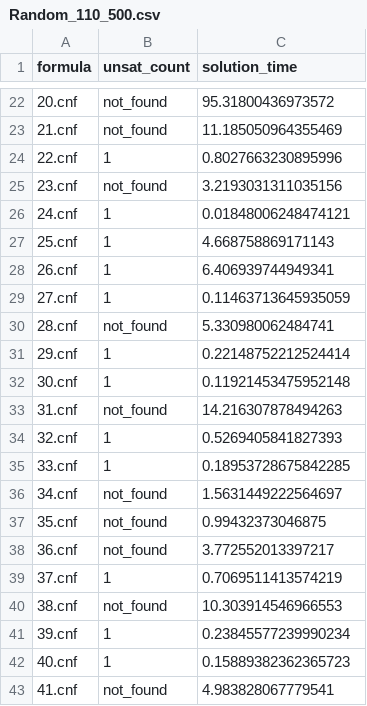
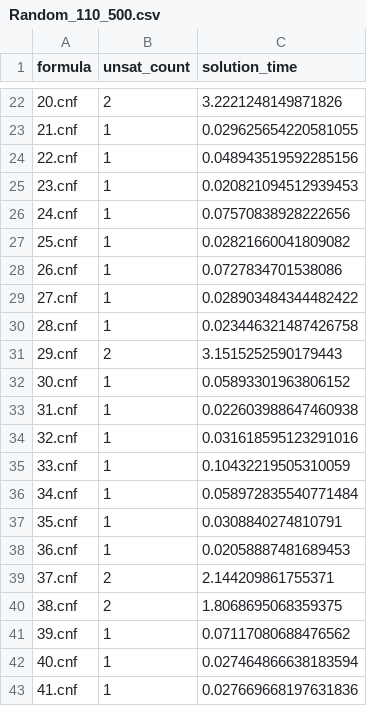
Before and after one commit to PWehr599/SAT-Repositories, a CSV file: UNSAT Formula Runs/tables/Random/Random_110_500.csv, drawn as a sheet; only a part is shown, gaps mark what is left out; the diff covers the shown part only.

```diff
--- a/UNSAT Formula Runs/tables/Random/Random_110_500.csv
+++ b/UNSAT Formula Runs/tables/Random/Random_110_500.csv
@@ -22,22 +22,22 @@ formula,unsat_count,solution_time
-20.cnf,not_found,95.31800436973572
-21.cnf,not_found,11.185050964355469
-22.cnf,1,0.8027663230895996
-23.cnf,not_found,3.2193031311035156
-24.cnf,1,0.01848006248474121
-25.cnf,1,4.668758869171143
-26.cnf,1,6.406939744949341
-27.cnf,1,0.11463713645935059
-28.cnf,not_found,5.330980062484741
-29.cnf,1,0.22148752212524414
-30.cnf,1,0.11921453475952148
-31.cnf,not_found,14.216307878494263
-32.cnf,1,0.5269405841827393
-33.cnf,1,0.18953728675842285
-34.cnf,not_found,1.5631449222564697
-35.cnf,not_found,0.99432373046875
-36.cnf,not_found,3.772552013397217
-37.cnf,1,0.7069511413574219
-38.cnf,not_found,10.303914546966553
-39.cnf,1,0.23845577239990234
-40.cnf,1,0.15889382362365723
-41.cnf,not_found,4.983828067779541
+20.cnf,2,3.2221248149871826
+21.cnf,1,0.029625654220581055
+22.cnf,1,0.048943519592285156
+23.cnf,1,0.020821094512939453
+24.cnf,1,0.07570838928222656
+25.cnf,1,0.02821660041809082
+26.cnf,1,0.0727834701538086
+27.cnf,1,0.028903484344482422
+28.cnf,1,0.023446321487426758
+29.cnf,2,3.1515252590179443
+30.cnf,1,0.05893301963806152
+31.cnf,1,0.022603988647460938
+32.cnf,1,0.031618595123291016
+33.cnf,1,0.10432219505310059
+34.cnf,1,0.058972835540771484
+35.cnf,1,0.0308840274810791
+36.cnf,1,0.02058887481689453
+37.cnf,2,2.144209861755371
+38.cnf,2,1.8068695068359375
+39.cnf,1,0.07117080688476562
+40.cnf,1,0.027464866638183594
+41.cnf,1,0.027669668197631836
```
Also changed, not shown: 128 edited cells elsewhere in this file, UNSAT Formula Runs/tables/Random/Random_100_500.csv, UNSAT Formula Runs/tables/Random/Random_120_500.csv, 2 other files.
